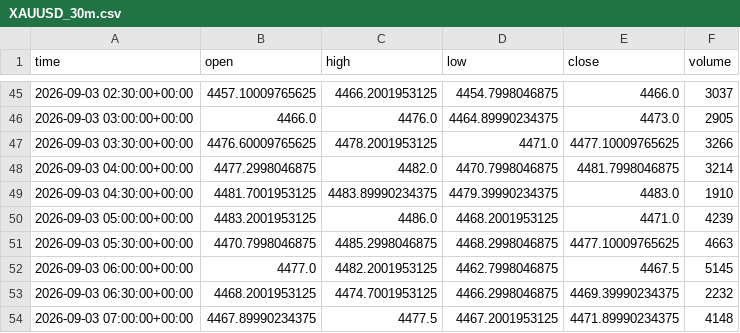
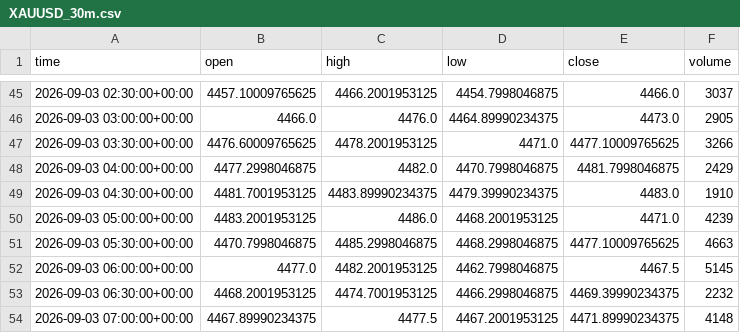
Before and after one commit to Esiri-Angel/Goldbot, a CSV file: study/data/XAUUSD_30m.csv, drawn as a sheet; only a part is shown, gaps mark what is left out; the diff covers the shown part only.

```diff
--- a/study/data/XAUUSD_30m.csv
+++ b/study/data/XAUUSD_30m.csv
@@ -47,3 +47,3 @@ time,open,high,low,close,volume
 2026-09-03 03:30:00+00:00,4476.60009765625,4478.2001953125,4471.0,4477.10009765625,3266
-2026-09-03 04:00:00+00:00,4477.2998046875,4482.0,4470.7998046875,4481.7998046875,3214
+2026-09-03 04:00:00+00:00,4477.2998046875,4482.0,4470.7998046875,4481.7998046875,2429
 2026-09-03 04:30:00+00:00,4481.7001953125,4483.89990234375,4479.39990234375,4483.0,1910
```
Also changed, not shown: 26 added rows elsewhere in this file, study/data/XAUUSD_15m.csv, study/data/XAUUSD_1d.csv, 4 other files.
